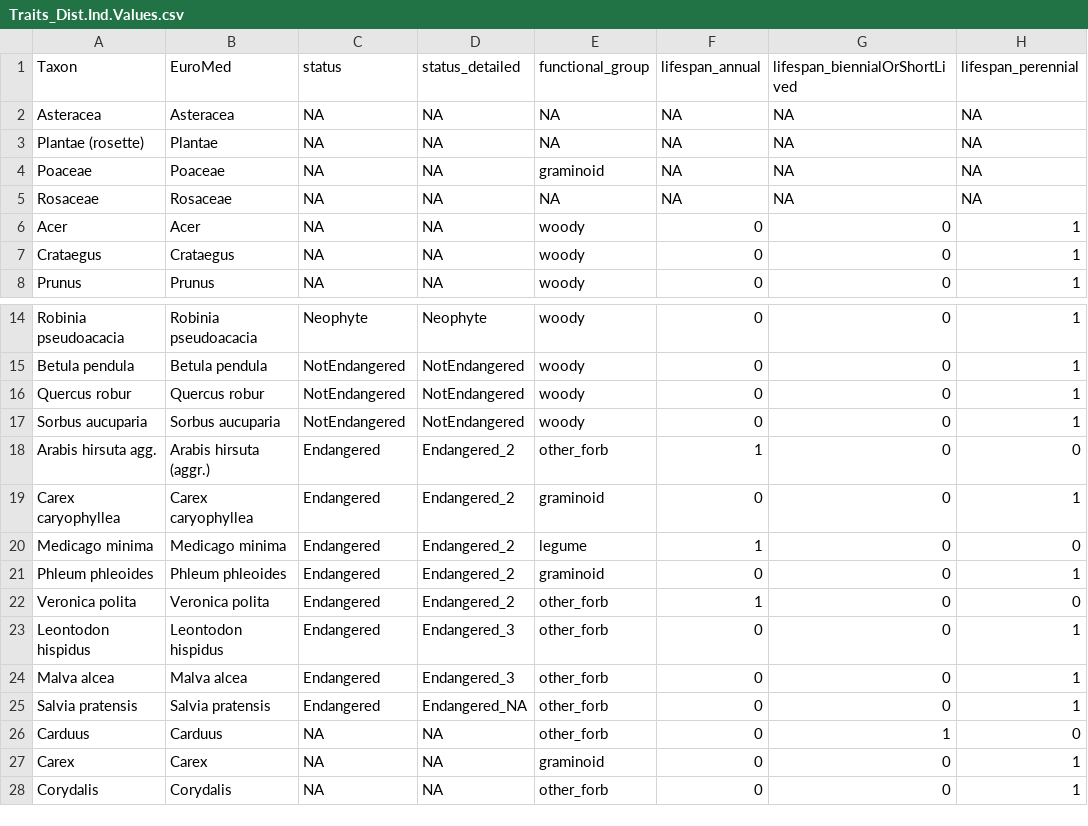
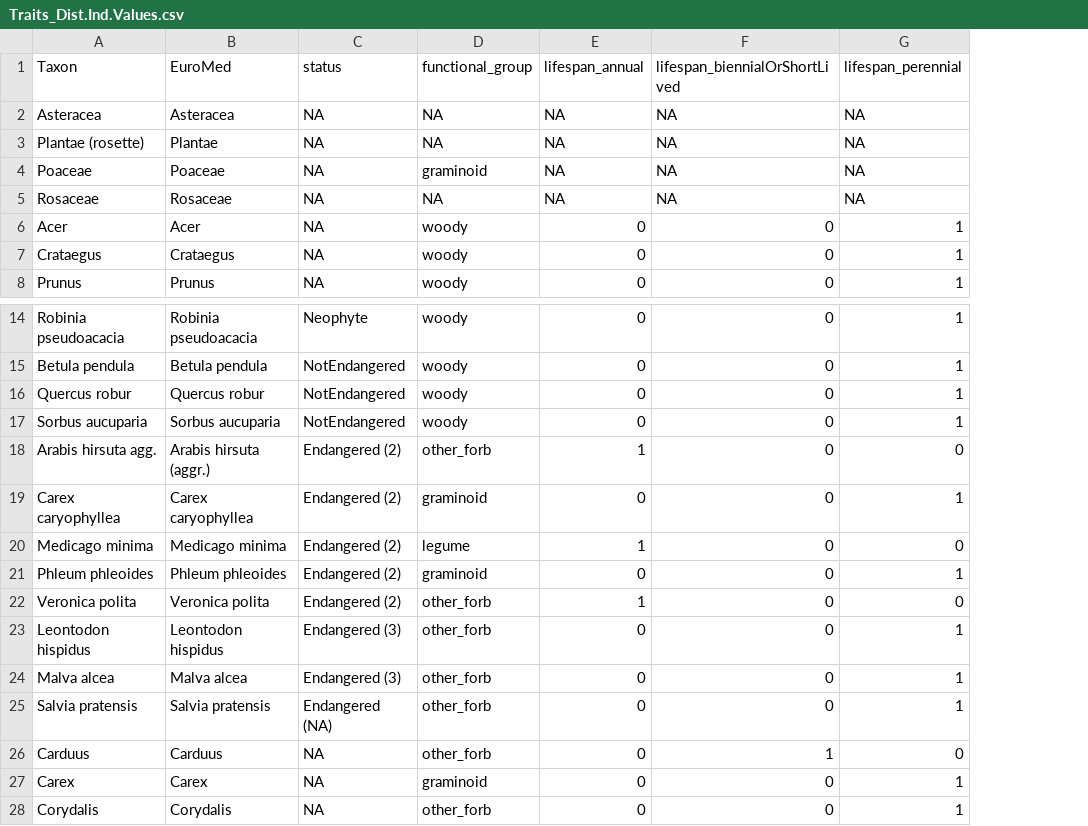
Before and after one commit to oksanabuzh/Guttek_et_al_2026, a CSV file: data/processed_data/Traits_Dist.Ind.Values.csv, drawn as a sheet; only a part is shown, gaps mark what is left out; the diff names each change by its address in the sheet, - before the commit and + after, or states it on an @@ line.

```diff
--- a/data/processed_data/Traits_Dist.Ind.Values.csv
+++ b/data/processed_data/Traits_Dist.Ind.Values.csv
-column D (status_detailed), rows 2-8: all NA; rows 14-28: Neophyte | NotEndangered | NotEndangered | NotEndangered | Endangered_2 | Endangered_2 | Endangered_2 | Endangered_2 | Endangered_2 | Endangered_3 | Endangered_3 | Endangered_NA | NA | NA | NA
-C18:C22 (status): Endangered
+C18:C22 (status): Endangered (2)
-C23:C24 (status): Endangered
+C23:C24 (status): Endangered (3)
-C25 (status): Endangered
+C25 (status): Endangered (NA)
```
Also changed, not shown: data/processed_data/CWM_FunctCompos_1m2.csv, data/processed_data/Diversity_phenology_1m2.csv, 32 other files.
